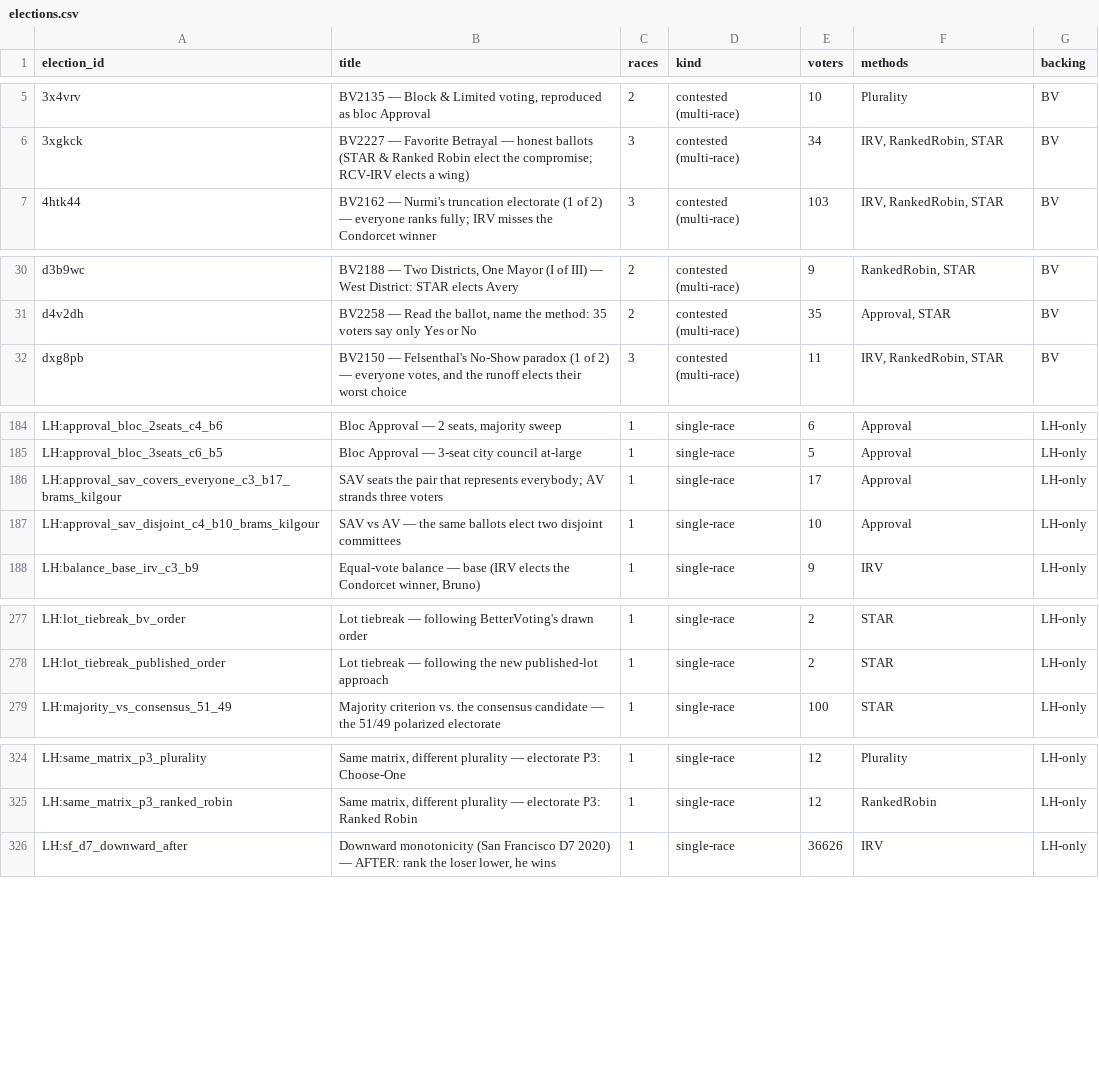
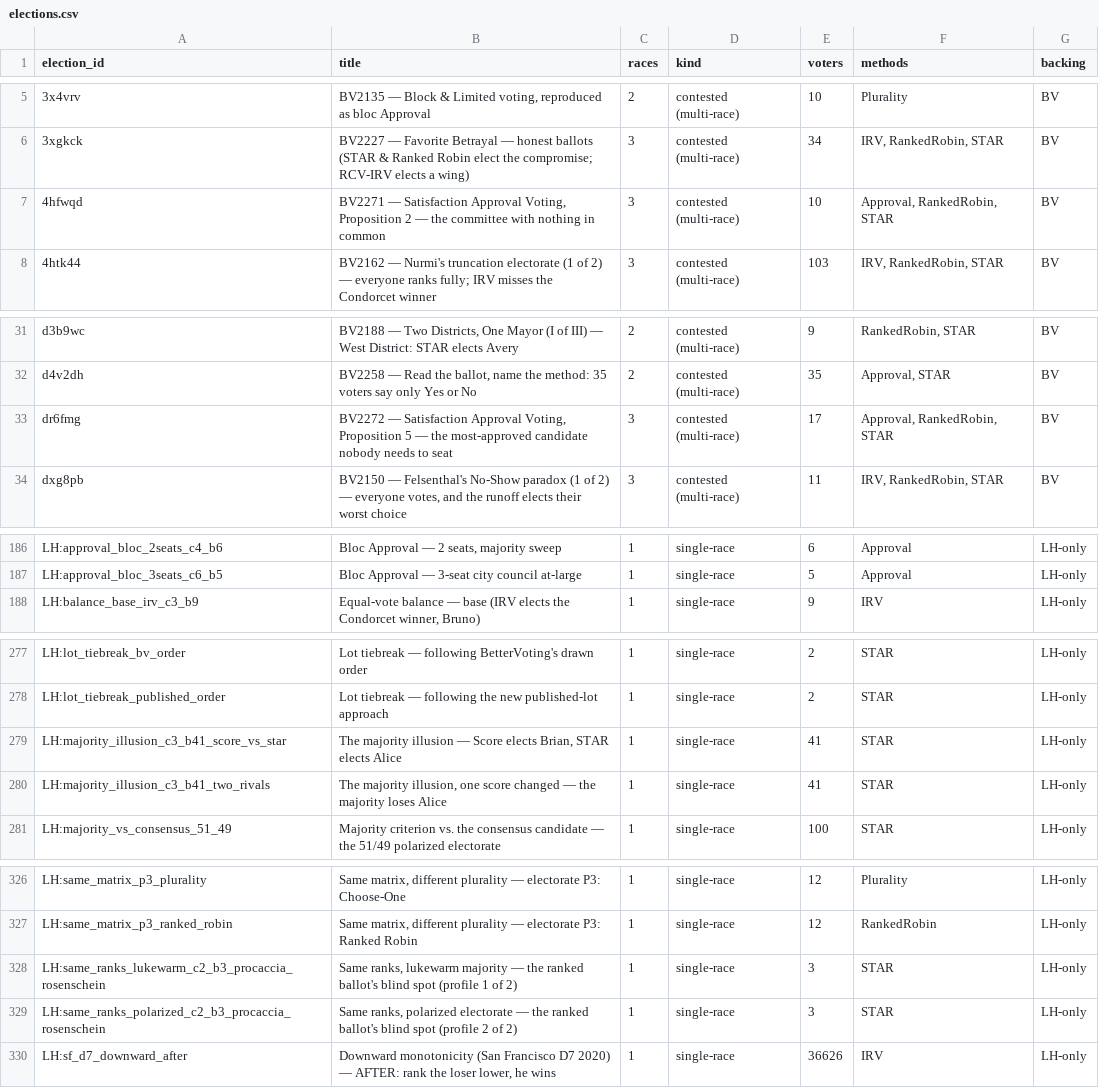
Before and after one commit to masiarek/star-voting-library, a CSV file: 07_Concepts/YAML_test_case_index/elections.csv, drawn as a sheet; only a part is shown, gaps mark what is left out.

```diff
--- a/07_Concepts/YAML_test_case_index/elections.csv
+++ b/07_Concepts/YAML_test_case_index/elections.csv
@@ -6,2 +6,3 @@
 3xgkck,BV2227 — Favorite Betrayal — honest ballots (STAR & Ranked Robin elect the compromise; RCV-IRV elects a wing),3,contested (multi-race),34,"IRV, RankedRobin, STAR",BV
+4hfwqd,"BV2271 — Satisfaction Approval Voting, Proposition 2 — the committee with nothing in common",3,contested (multi-race),10,"Approval, RankedRobin, STAR",BV
 4htk44,BV2162 — Nurmi's truncation electorate (1 of 2) — everyone ranks fully; IRV misses the Condorcet winner,3,contested (multi-race),103,"IRV, RankedRobin, STAR",BV
@@ -31,2 +32,3 @@ d3b9wc,"BV2188 — Two Districts, One Mayor (I of III) — West District: STAR e
 d4v2dh,"BV2258 — Read the ballot, name the method: 35 voters say only Yes or No",2,contested (multi-race),35,"Approval, STAR",BV
+dr6fmg,"BV2272 — Satisfaction Approval Voting, Proposition 5 — the most-approved candidate nobody needs to seat",3,contested (multi-race),17,"Approval, RankedRobin, STAR",BV
 dxg8pb,"BV2150 — Felsenthal's No-Show paradox (1 of 2) — everyone votes, and the runoff elects their worst choice",3,contested (multi-race),11,"IRV, RankedRobin, STAR",BV
@@ -185,4 +187,2 @@ LH:approval_bloc_2seats_c4_b6,"Bloc Approval — 2 seats, majority sweep",1,sing
 LH:approval_bloc_3seats_c6_b5,Bloc Approval — 3-seat city council at-large,1,single-race,5,Approval,LH-only
-LH:approval_sav_covers_everyone_c3_b17_brams_kilgour,SAV seats the pair that represents everybody; AV strands three voters,1,single-race,17,Approval,LH-only
-LH:approval_sav_disjoint_c4_b10_brams_kilgour,SAV vs AV — the same ballots elect two disjoint committees,1,single-race,10,Approval,LH-only
 LH:balance_base_irv_c3_b9,"Equal-vote balance — base (IRV elects the Condorcet winner, Bruno)",1,single-race,9,IRV,LH-only
@@ -278,2 +278,4 @@ LH:lot_tiebreak_bv_order,Lot tiebreak — following BetterVoting's drawn order,1
 LH:lot_tiebreak_published_order,Lot tiebreak — following the new published-lot approach,1,single-race,2,STAR,LH-only
+LH:majority_illusion_c3_b41_score_vs_star,"The majority illusion — Score elects Brian, STAR elects Alice",1,single-race,41,STAR,LH-only
+LH:majority_illusion_c3_b41_two_rivals,"The majority illusion, one score changed — the majority loses Alice",1,single-race,41,STAR,LH-only
 LH:majority_vs_consensus_51_49,Majority criterion vs. the consensus candidate — the 51/49 polarized electorate,1,single-race,100,STAR,LH-only
@@ -325,2 +327,4 @@ LH:same_matrix_p3_plurality,"Same matrix, different plurality — electorate P3:
 LH:same_matrix_p3_ranked_robin,"Same matrix, different plurality — electorate P3: Ranked Robin",1,single-race,12,RankedRobin,LH-only
+LH:same_ranks_lukewarm_c2_b3_procaccia_rosenschein,"Same ranks, lukewarm majority — the ranked ballot's blind spot (profile 1 of 2)",1,single-race,3,STAR,LH-only
+LH:same_ranks_polarized_c2_b3_procaccia_rosenschein,"Same ranks, polarized electorate — the ranked ballot's blind spot (profile 2 of 2)",1,single-race,3,STAR,LH-only
 LH:sf_d7_downward_after,"Downward monotonicity (San Francisco D7 2020) — AFTER: rank the loser lower, he wins",1,single-race,36626,IRV,LH-only
```
Also changed, not shown: 07_Concepts/YAML_test_case_index/bv_cases.csv, 07_Concepts/YAML_test_case_index/races.csv, 22 other files.
